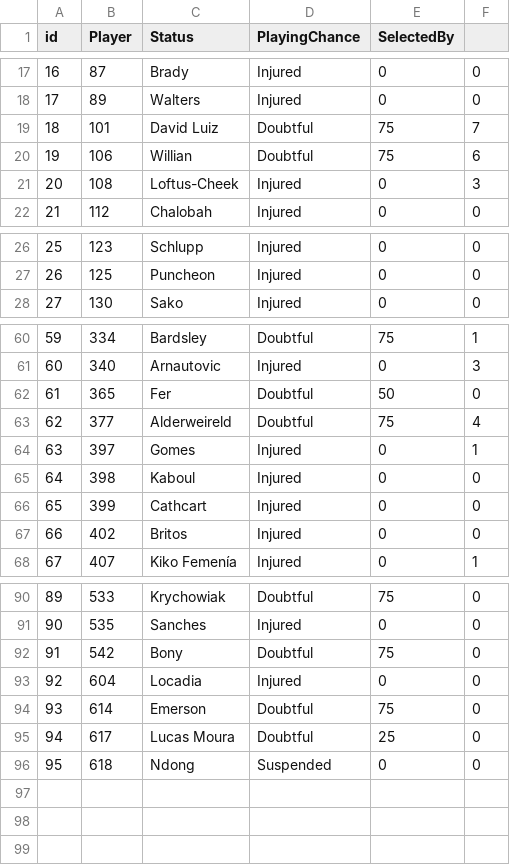
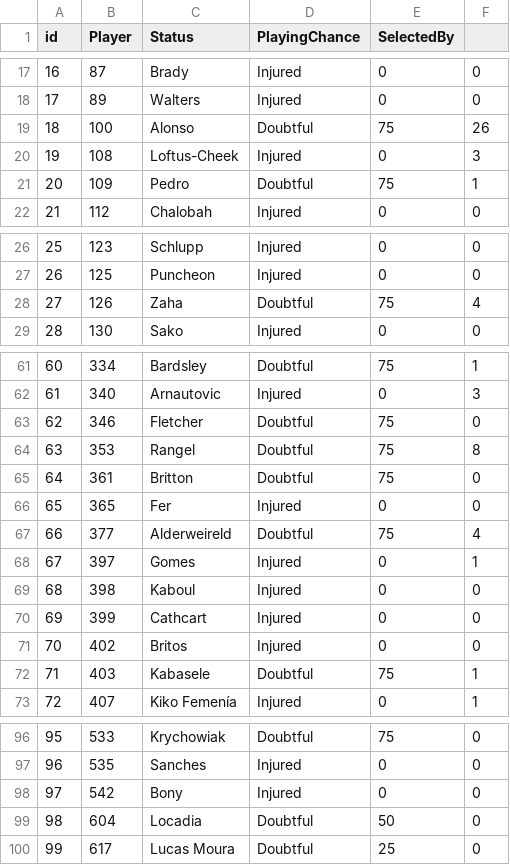
Before and after one commit to gpoudel/FPL-Analytics, a CSV file: fplBoardLive/data/injuryDF_yesterday.csv, drawn as a sheet; only a part is shown, gaps mark what is left out; removed rows and columns are numbered as before the commit, all else as after; the diff covers the shown part only; the diff names each change by its address in the sheet, - before the commit and + after, or states it on an @@ line.

```diff
--- a/fplBoardLive/data/injuryDF_yesterday.csv
+++ b/fplBoardLive/data/injuryDF_yesterday.csv
-row 19: 18 | 101 | David Luiz | Doubtful | 75 | 7
-row 20: 19 | 106 | Willian | Doubtful | 75 | 6
+row 19: 18 | 100 | Alonso | Doubtful | 75 | 26
@@ column A (id) renumbered between rows 20 and 100 @@
+row 21: 20 | 109 | Pedro | Doubtful | 75 | 1
+row 28: 27 | 126 | Zaha | Doubtful | 75 | 4
+row 63: 62 | 346 | Fletcher | Doubtful | 75 | 0
+row 64: 63 | 353 | Rangel | Doubtful | 75 | 8
+row 65: 64 | 361 | Britton | Doubtful | 75 | 0
-D66 (PlayingChance): Doubtful
+D66 (PlayingChance): Injured
-E66 (SelectedBy): 50
+E66 (SelectedBy): 0
+row 72: 71 | 403 | Kabasele | Doubtful | 75 | 1
-D98 (PlayingChance): Doubtful
+D98 (PlayingChance): Injured
-E98 (SelectedBy): 75
+E98 (SelectedBy): 0
-D99 (PlayingChance): Injured
+D99 (PlayingChance): Doubtful
-E99 (SelectedBy): 0
+E99 (SelectedBy): 50
-row 94: 93 | 614 | Emerson | Doubtful | 75 | 0
-row 96: 95 | 618 | Ndong | Suspended | 0 | 0
```
Also changed, not shown: 1 added row and 1 edited cell elsewhere in this file, fplBoardLive/data/DailyPriceUpdate.csv.
